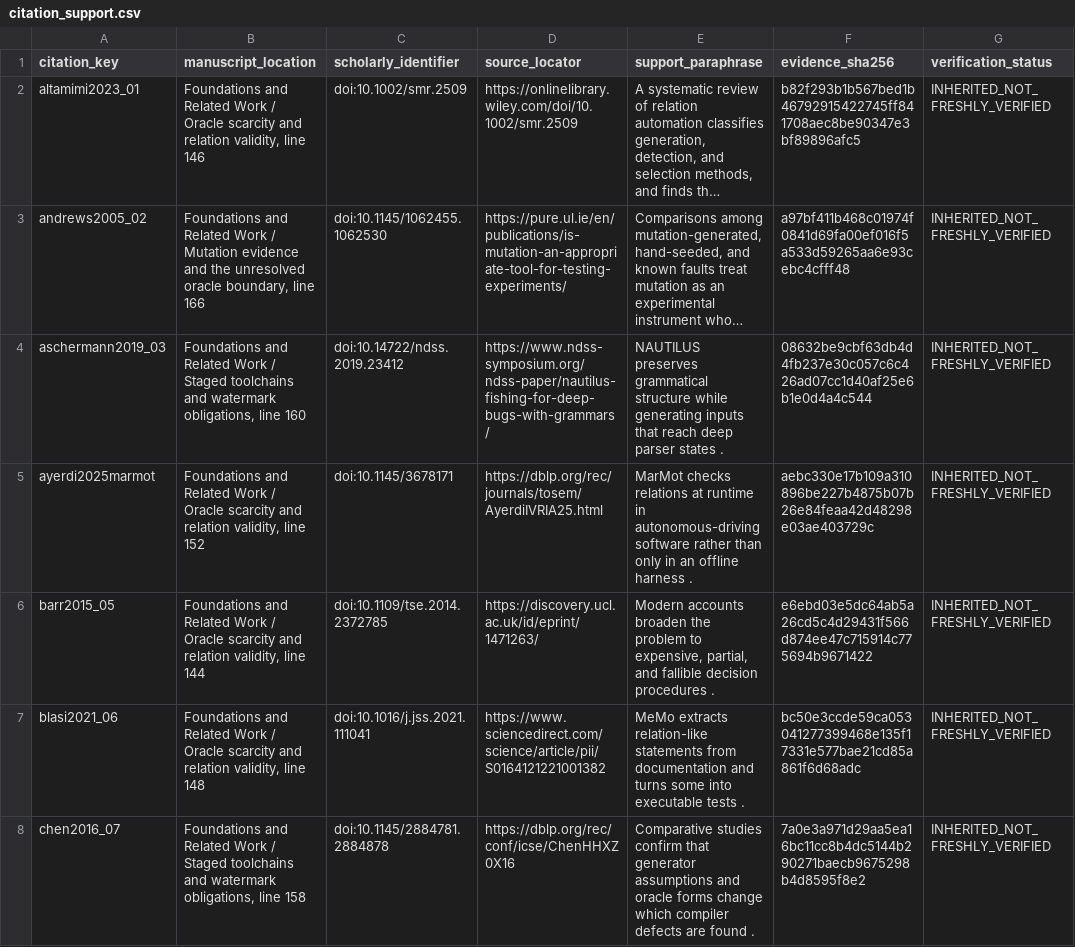
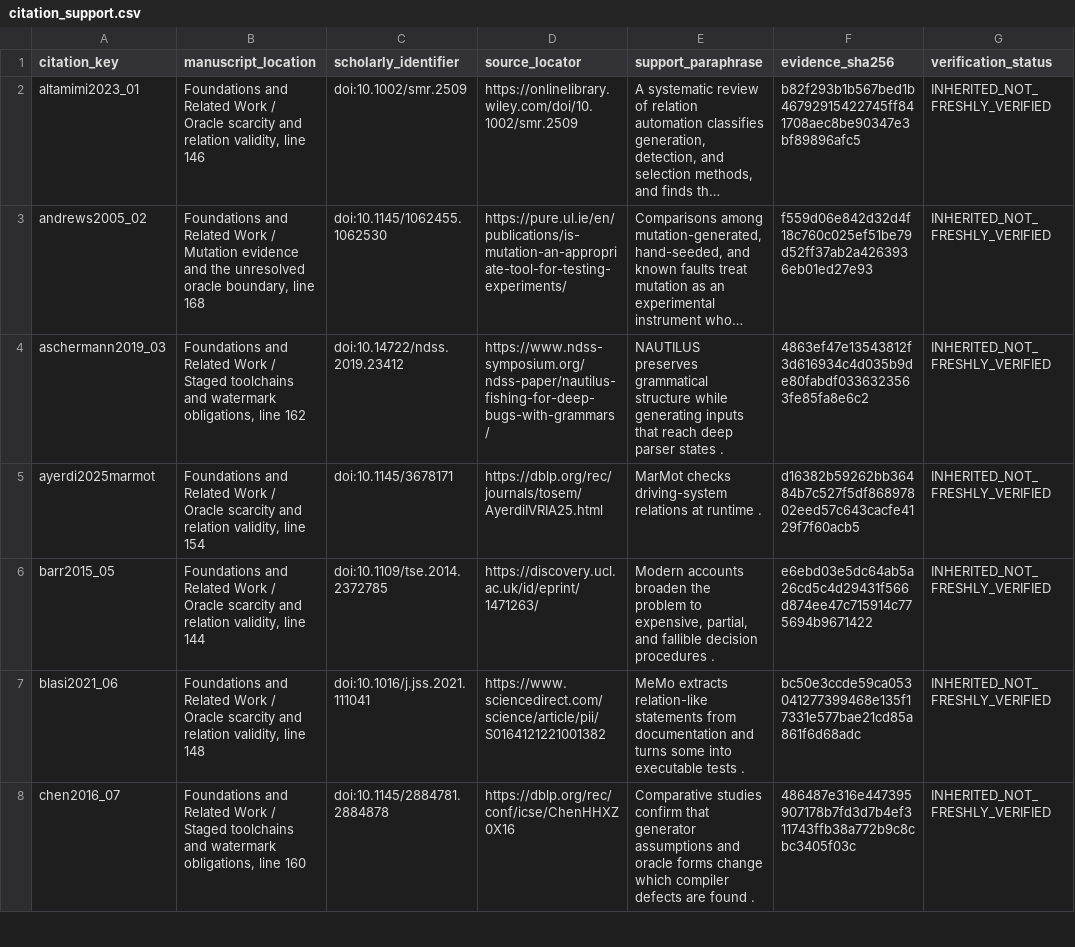
Before and after one commit to Haoyi-Zhang/ToolchainMark, a CSV file: citation_support.csv, drawn as a sheet; only a part is shown; long unchanged cells end in …; the diff covers the shown part only; the diff names each change by its address in the sheet, - before the commit and + after, or states it on an @@ line.

Commit message:
Align reviewed artifact evidence and source-admission boundaries

```diff
--- a/citation_support.csv
+++ b/citation_support.csv
-B3 (manuscript_location): …boundary, line 166
+B3 (manuscript_location): …boundary, line 168
-F3 (evidence_sha256): a97bf411b468c01974f0841d69fa00ef016f5a533d59265aa6e93cebc4cfff48
+F3 (evidence_sha256): f559d06e842d32d4f18c760c025ef51be79d52ff37ab2a4263936eb01ed27e93
-B4 (manuscript_location): …obligations, line 160
+B4 (manuscript_location): …obligations, line 162
-F4 (evidence_sha256): 08632be9cbf63db4d4fb237e30c057c6c426ad07cc1d40af25e6b1e0d4a4c544
+F4 (evidence_sha256): 4863ef47e13543812f3d616934c4d035b9de80fabdf0336323563fe85fa8e6c2
-B5 (manuscript_location): …validity, line 152
+B5 (manuscript_location): …validity, line 154
-E5 (support_paraphrase): MarMot checks relations at runtime in autonomous-driving software rather than only in an offline harness .
+E5 (support_paraphrase): MarMot checks driving-system relations at runtime .
-F5 (evidence_sha256): aebc330e17b109a310896be227b4875b07b26e84feaa42d48298e03ae403729c
+F5 (evidence_sha256): d16382b59262bb36484b7c527f5df86897802eed57c643cacfe4129f7f60acb5
-B8 (manuscript_location): …obligations, line 158
+B8 (manuscript_location): …obligations, line 160
-F8 (evidence_sha256): 7a0e3a971d29aa5ea16bc11cc8b4dc5144b290271baecb9675298b4d8595f8e2
+F8 (evidence_sha256): 486487e316e447395907178b7fd3d7b4ef311743ffb38a772b9c8cbc3405f03c
```
Also changed, not shown: 2 added rows and 105 edited cells elsewhere in this file, audit/project_manifest.csv.
